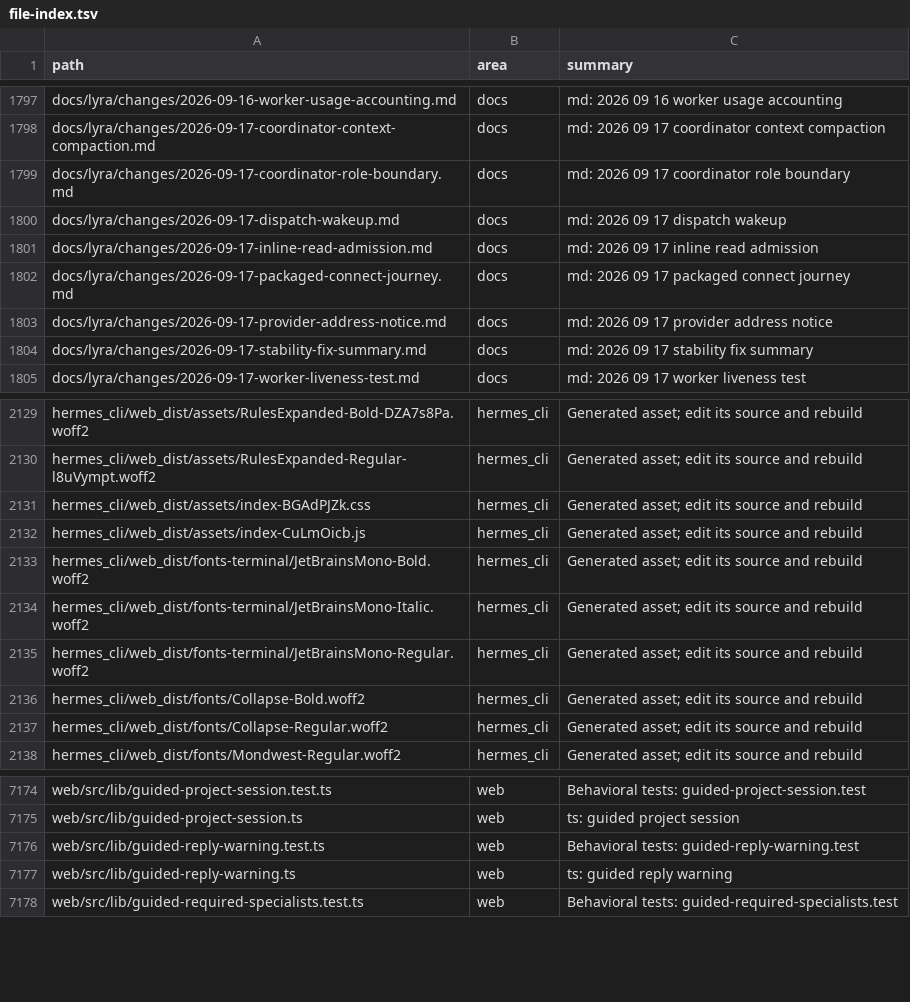
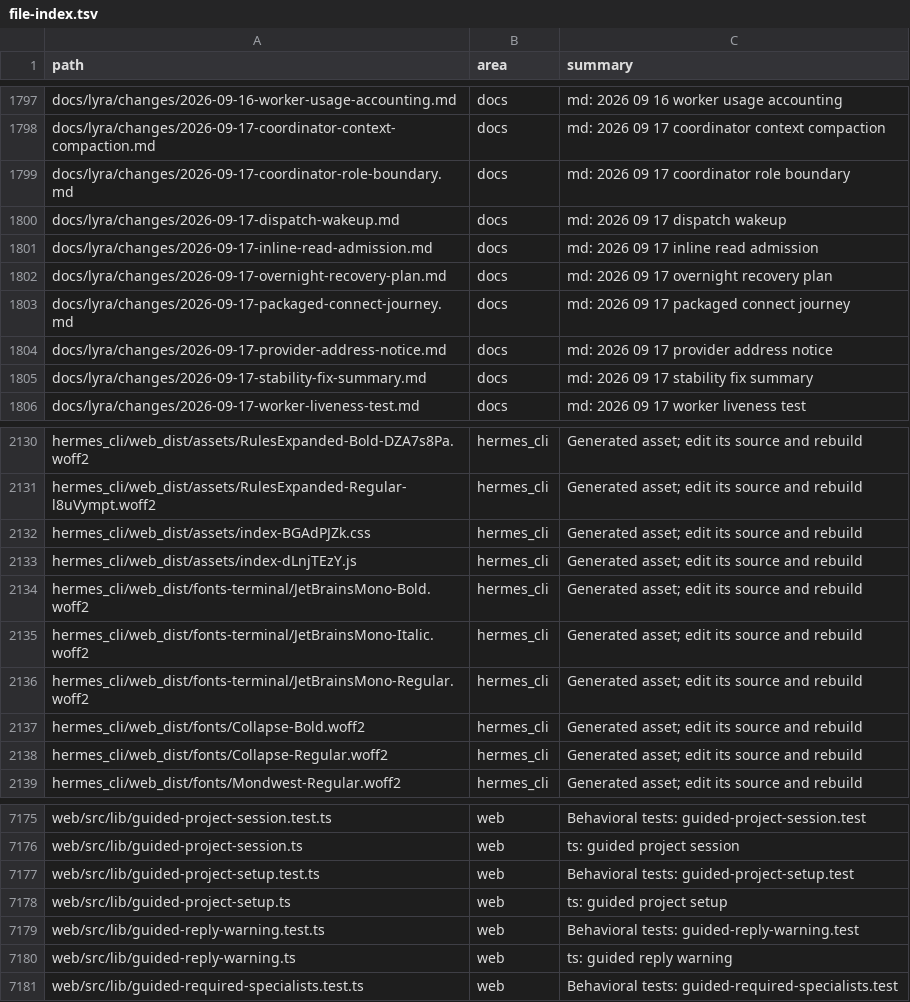
Before and after one commit to ub1979/lyra, a TSV file: docs/lyra/file-index.tsv, drawn as a sheet; only a part is shown, gaps mark what is left out.

```diff
--- a/docs/lyra/file-index.tsv
+++ b/docs/lyra/file-index.tsv
@@ -1801,2 +1801,3 @@ docs/lyra/changes/2026-09-17-dispatch-wakeup.md	docs	md: 2026 09 17 dispatch wak
 docs/lyra/changes/2026-09-17-inline-read-admission.md	docs	md: 2026 09 17 inline read admission
+docs/lyra/changes/2026-09-17-overnight-recovery-plan.md	docs	md: 2026 09 17 overnight recovery plan
 docs/lyra/changes/2026-09-17-packaged-connect-journey.md	docs	md: 2026 09 17 packaged connect journey
@@ -2131,3 +2132,3 @@ hermes_cli/web_dist/assets/RulesExpanded-Regular-l8uVympt.woff2	hermes_cli	Gener
 hermes_cli/web_dist/assets/index-BGAdPJZk.css	hermes_cli	Generated asset; edit its source and rebuild
-hermes_cli/web_dist/assets/index-CuLmOicb.js	hermes_cli	Generated asset; edit its source and rebuild
+hermes_cli/web_dist/assets/index-dLnjTEzY.js	hermes_cli	Generated asset; edit its source and rebuild
 hermes_cli/web_dist/fonts-terminal/JetBrainsMono-Bold.woff2	hermes_cli	Generated asset; edit its source and rebuild
@@ -7175,2 +7176,4 @@ web/src/lib/guided-project-session.test.ts	web	Behavioral tests: guided-project-
 web/src/lib/guided-project-session.ts	web	ts: guided project session
+web/src/lib/guided-project-setup.test.ts	web	Behavioral tests: guided-project-setup.test
+web/src/lib/guided-project-setup.ts	web	ts: guided project setup
 web/src/lib/guided-reply-warning.test.ts	web	Behavioral tests: guided-reply-warning.test
```
Also changed, not shown: 17 other files.
